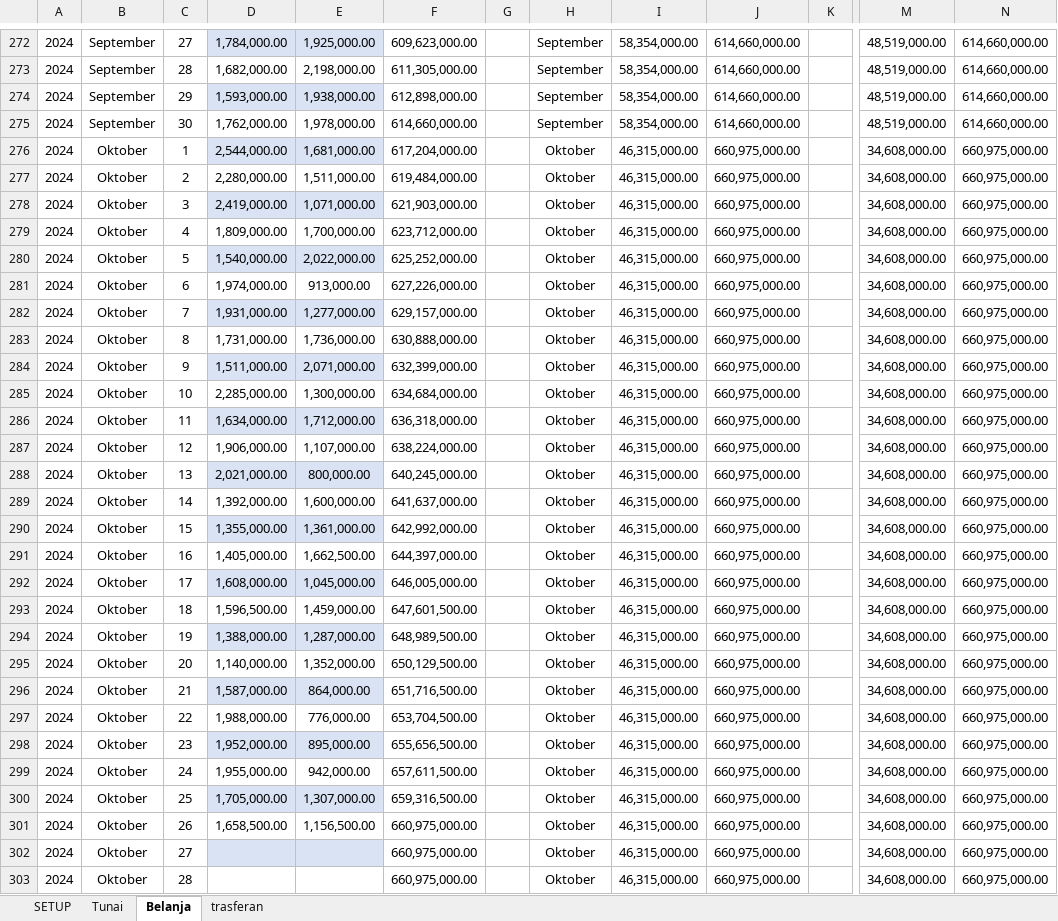
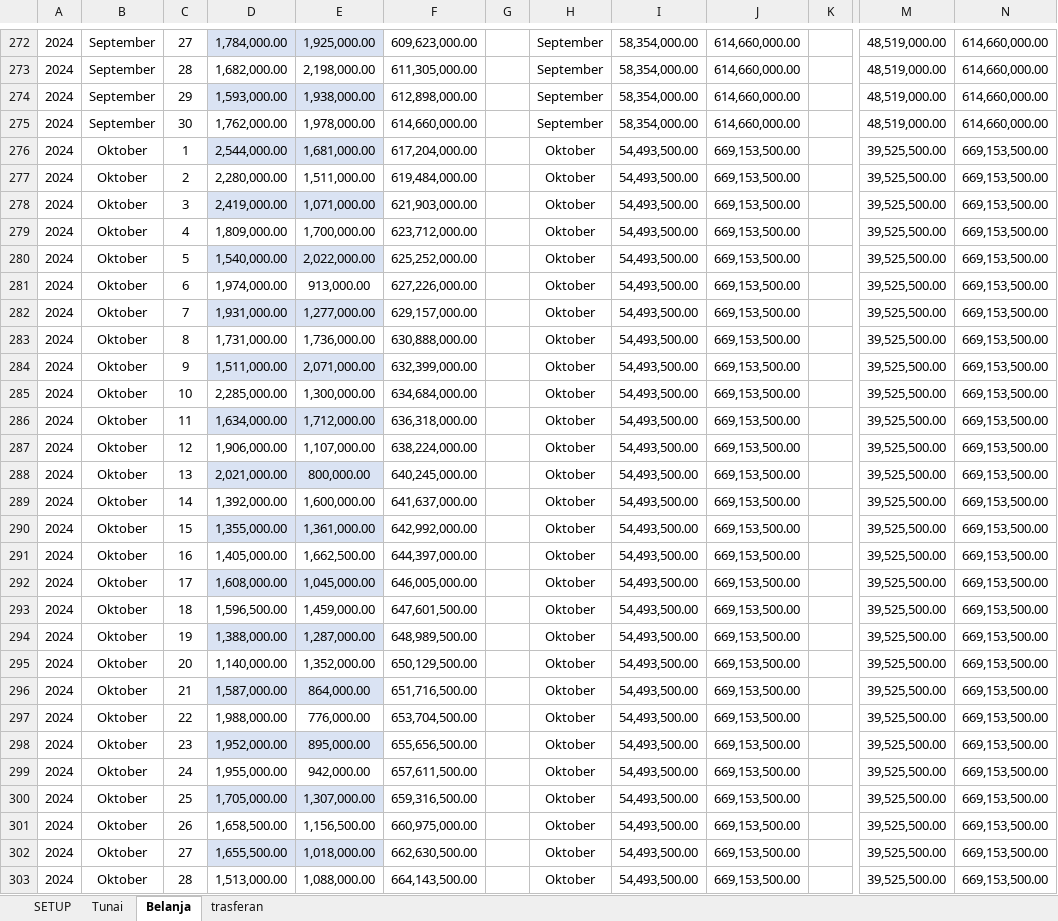
Before and after one commit to Bear39/data-warung, an Excel workbook: HARIAN/2024.xlsx, sheet Belanja, drawn as a sheet; only a part is shown, gaps mark what is left out; values as stored, in another font and other column widths than the file's, no borders; conditional formats and table styles not drawn; the diff covers the shown part only; the diff names each change by its address in the sheet, - before the commit and + after, or states it on an @@ line.

```diff
--- a/HARIAN/2024.xlsx (sheet Belanja)
+++ b/HARIAN/2024.xlsx (sheet Belanja)
-I276:I303: 46,315,000.00
+I276:I303: 54,493,500.00
-J276:J303: 660,975,000.00
+J276:J303: 669,153,500.00
-M276:M303: 34,608,000.00
+M276:M303: 39,525,500.00
-N276:N303: 660,975,000.00
+N276:N303: 669,153,500.00
-D302: (empty)
+D302: 1,655,500.00
-E302: (empty)
+E302: 1,018,000.00
-F302: 660,975,000.00
+F302: 662,630,500.00
-D303: (empty)
+D303: 1,513,000.00
-E303: (empty)
+E303: 1,088,000.00
-F303: 660,975,000.00
+F303: 664,143,500.00
```
Also changed, not shown: 272 edited cells elsewhere in this sheet, sheet Tunai, sheet trasferan, pembayaran/Pembayaran.xlsx, 29 other files.
